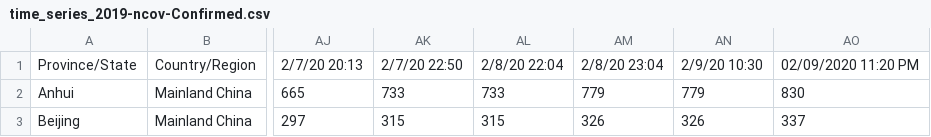
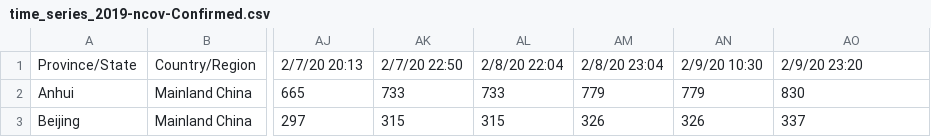
Before and after one commit to shailshouryya/COVID-19, a CSV file: time_series/time_series_2019-ncov-Confirmed.csv, drawn as a sheet; only a part is shown, gaps mark what is left out; the diff names each change by its address in the sheet, - before the commit and + after, or states it on an @@ line.

Commit message:
Update time_series_2019-ncov-Confirmed.csv

```diff
--- a/time_series/time_series_2019-ncov-Confirmed.csv
+++ b/time_series/time_series_2019-ncov-Confirmed.csv
-AO1: 02/09/2020 11:20 PM
+AO1: 2/9/20 23:20
```
